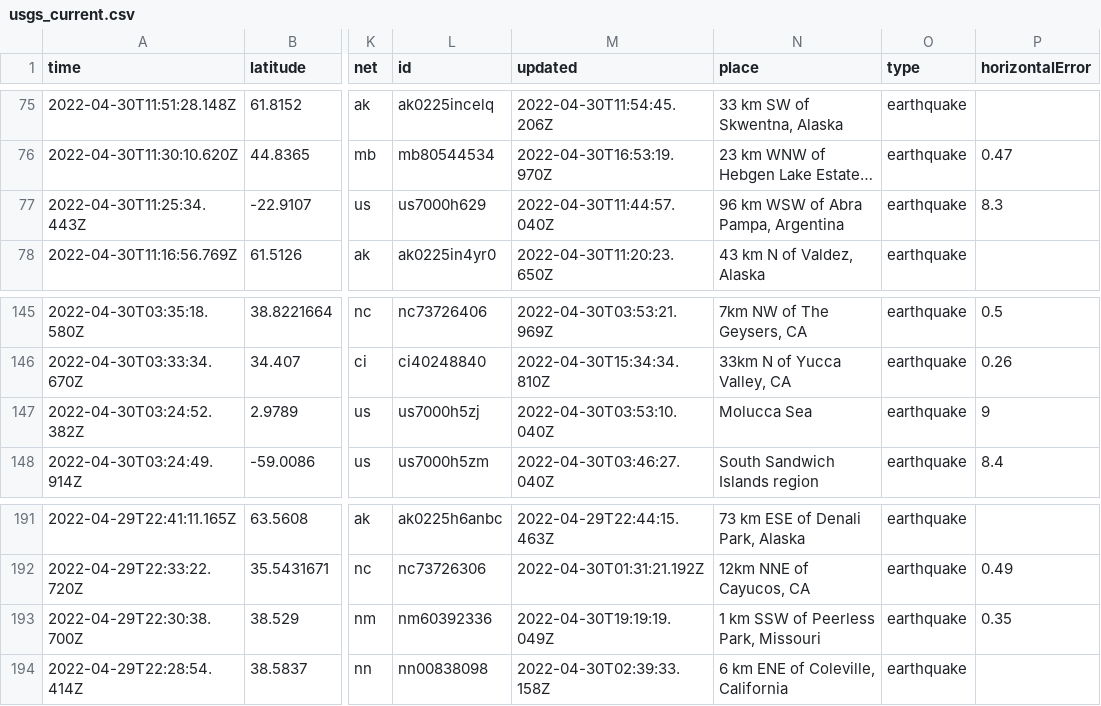
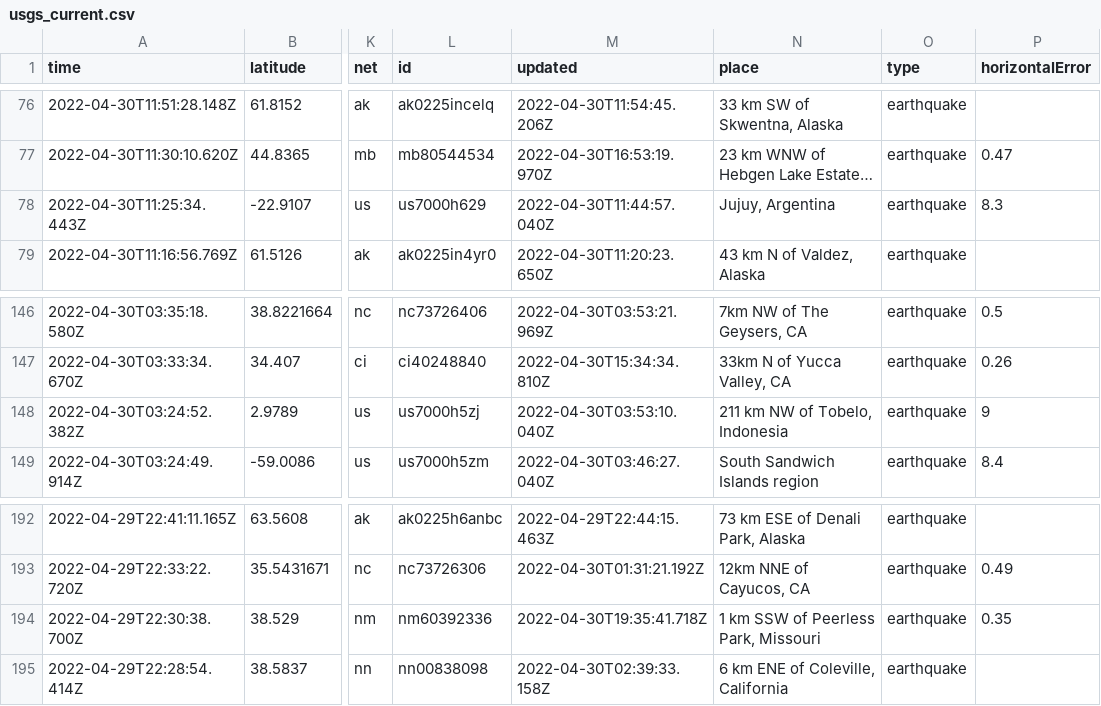
Before and after one commit to melfronczek/my-data-robot, a CSV file: usgs_current.csv, drawn as a sheet; only a part is shown, gaps mark what is left out; long unchanged cells end in …; addresses are those after the commit; the diff covers the shown part only; the diff names each change by its address in the sheet, - before the commit and + after, or states it on an @@ line.

```diff
--- a/usgs_current.csv
+++ b/usgs_current.csv
-N78 (place): 96 km WSW of Abra Pampa, Argentina
+N78 (place): Jujuy, Argentina
-N148 (place): Molucca Sea
+N148 (place): 211 km NW of Tobelo, Indonesia
-M194 (updated): 2022-04-30T19:19:19.049Z
+M194 (updated): 2022-04-30T19:35:41.718Z
```
Also changed, not shown: 2 added rows, 3 removed rows and 4 edited cells elsewhere in this file.
